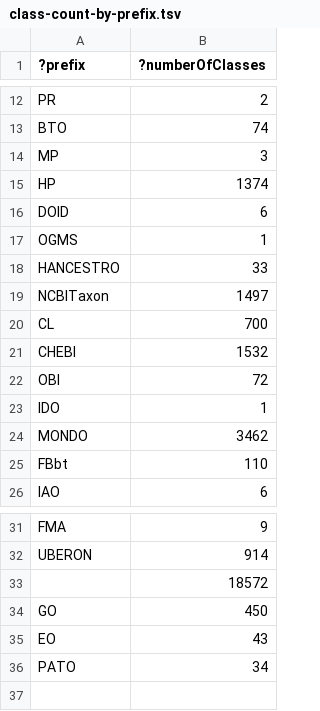
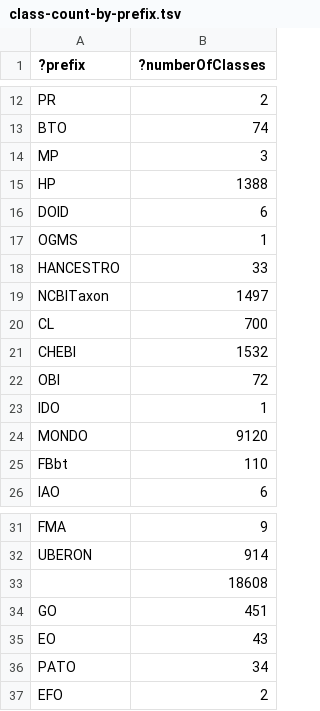
Before and after one commit to EBISPOT/efo, a TSV file: src/ontology/reports/class-count-by-prefix.tsv, drawn as a sheet; only a part is shown, gaps mark what is left out.

```diff
--- a/src/ontology/reports/class-count-by-prefix.tsv
+++ b/src/ontology/reports/class-count-by-prefix.tsv
@@ -14,3 +14,3 @@
 "MP"	3
-"HP"	1374
+"HP"	1388
 "DOID"	6
@@ -23,3 +23,3 @@
 "IDO"	1
-"MONDO"	3462
+"MONDO"	9120
 "FBbt"	110
@@ -32,5 +32,6 @@
 "UBERON"	914
-""	18572
-"GO"	450
+""	18608
+"GO"	451
 "EO"	43
 "PATO"	34
+"EFO"	2
```
Also changed, not shown: 9 other files.
